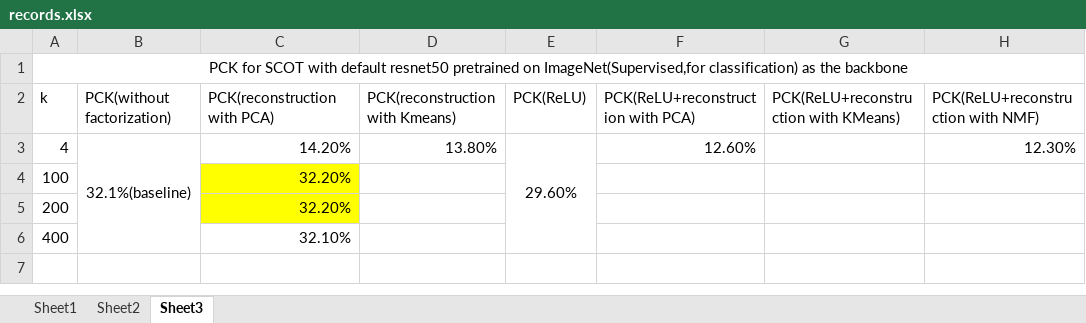
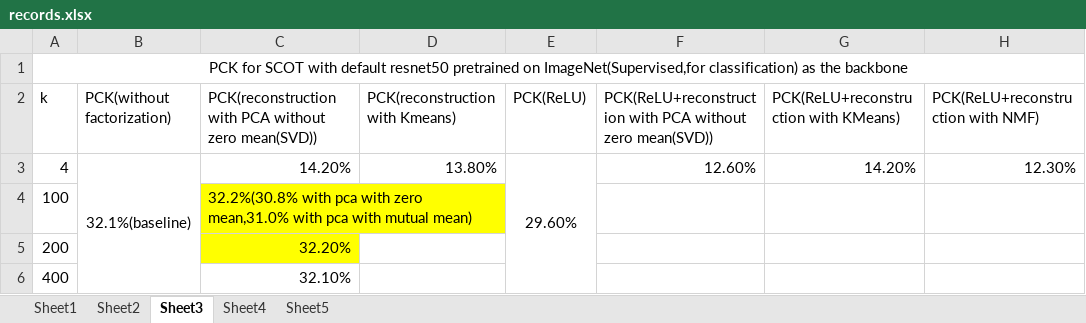
Before and after one commit to The-Hobbit-G/CS-498-SCOT, an Excel workbook: records.xlsx, sheet Sheet3, drawn as a sheet; values as stored, in another font and other column widths than the file's, no borders; the diff names each change by its address in the sheet, - before the commit and + after, or states it on an @@ line.

```diff
--- a/records.xlsx (sheet Sheet3)
+++ b/records.xlsx (sheet Sheet3)
+sheet tab: Sheet4
+sheet tab: Sheet5
-C2: PCK(reconstruction with PCA)
+C2: PCK(reconstruction with PCA without zero mean(SVD))
-F2: PCK(ReLU+reconstruction with PCA)
+F2: PCK(ReLU+reconstruction with PCA without zero mean(SVD))
-G3: (empty)
+G3: 14.20%
-C4: 32.20%
+C4: 32.2%(30.8% with pca with zero mean,31.0% with pca with mutual mean)
```
Also changed, not shown: 1 other file.
